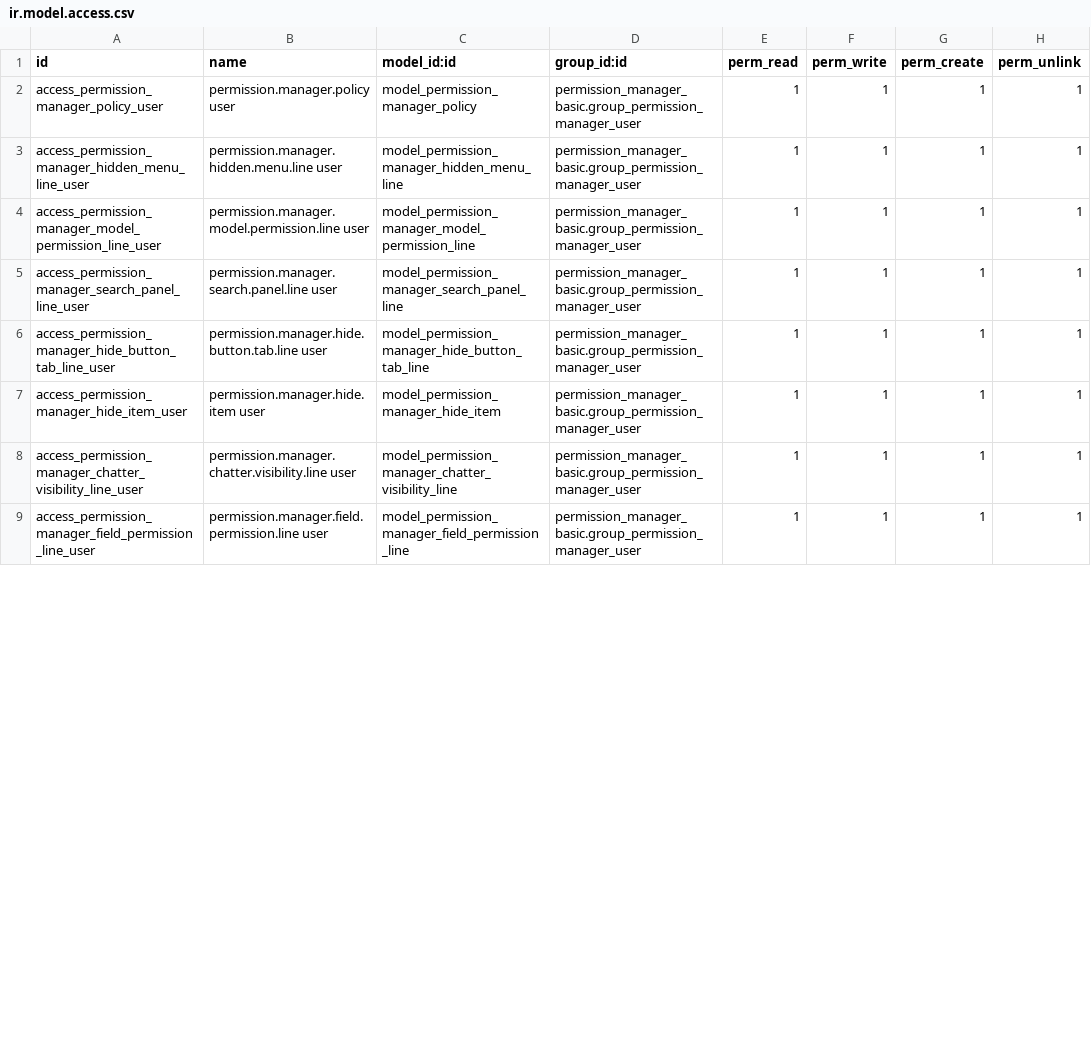
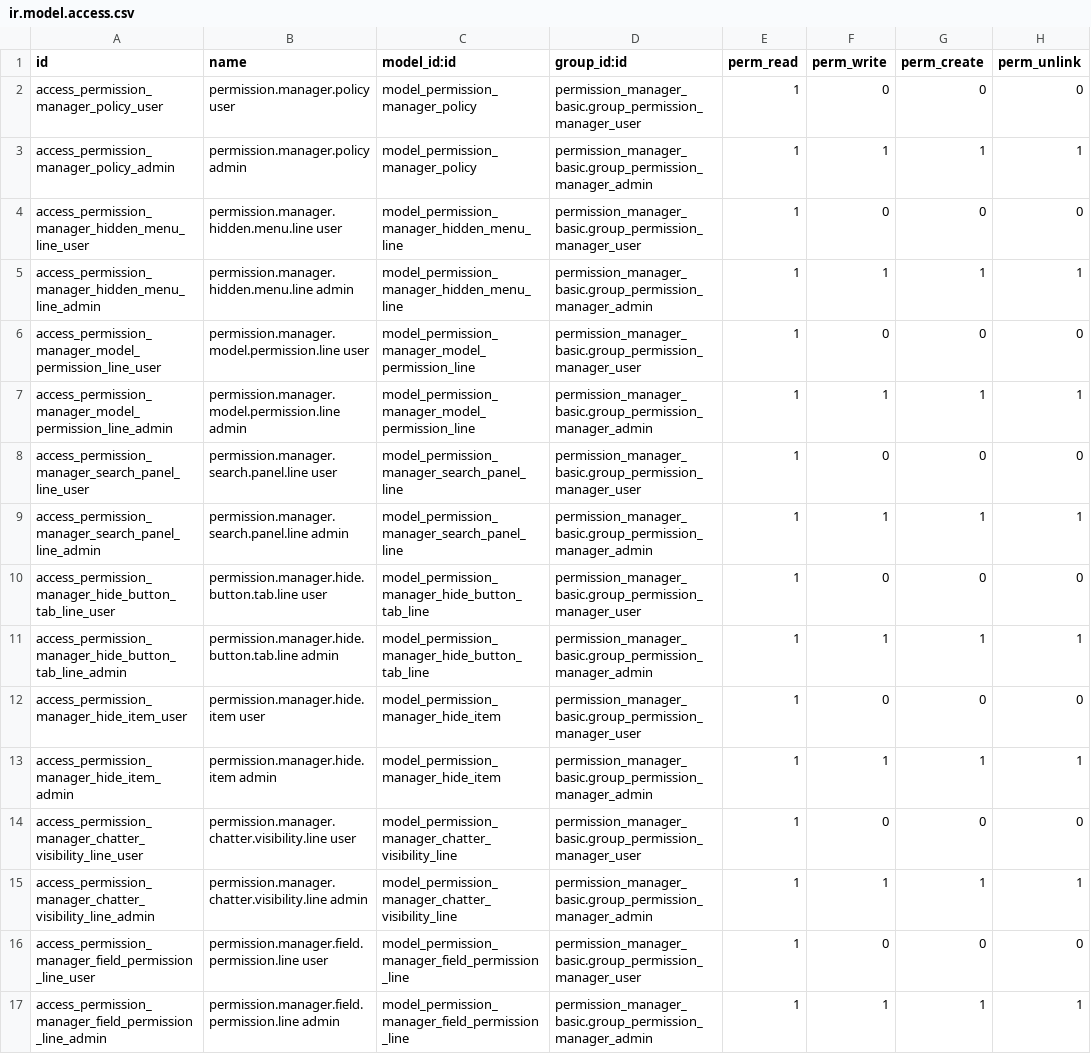
Before and after one commit to dev-lamia/custom19s, a CSV file: permission_manager_basic/security/ir.model.access.csv, drawn as a sheet; only a part is shown; the diff covers the shown part only.

```diff
--- a/permission_manager_basic/security/ir.model.access.csv
+++ b/permission_manager_basic/security/ir.model.access.csv
@@ -1,9 +1,17 @@
 id,name,model_id:id,group_id:id,perm_read,perm_write,perm_create,perm_unlink
-access_permission_manager_policy_user,permission.manager.policy user,model_permission_manager_policy,permission_manager_basic.group_permission_manager_user,1,1,1,1
-access_permission_manager_hidden_menu_line_user,permission.manager.hidden.menu.line user,model_permission_manager_hidden_menu_line,permission_manager_basic.group_permission_manager_user,1,1,1,1
-access_permission_manager_model_permission_line_user,permission.manager.model.permission.line user,model_permission_manager_model_permission_line,permission_manager_basic.group_permission_manager_user,1,1,1,1
-access_permission_manager_search_panel_line_user,permission.manager.search.panel.line user,model_permission_manager_search_panel_line,permission_manager_basic.group_permission_manager_user,1,1,1,1
-access_permission_manager_hide_button_tab_line_user,permission.manager.hide.button.tab.line user,model_permission_manager_hide_button_tab_line,permission_manager_basic.group_permission_manager_user,1,1,1,1
-access_permission_manager_hide_item_user,permission.manager.hide.item user,model_permission_manager_hide_item,permission_manager_basic.group_permission_manager_user,1,1,1,1
-access_permission_manager_chatter_visibility_line_user,permission.manager.chatter.visibility.line user,model_permission_manager_chatter_visibility_line,permission_manager_basic.group_permission_manager_user,1,1,1,1
-access_permission_manager_field_permission_line_user,permission.manager.field.permission.line user,model_permission_manager_field_permission_line,permission_manager_basic.group_permission_manager_user,1,1,1,1
+access_permission_manager_policy_user,permission.manager.policy user,model_permission_manager_policy,permission_manager_basic.group_permission_manager_user,1,0,0,0
+access_permission_manager_policy_admin,permission.manager.policy admin,model_permission_manager_policy,permission_manager_basic.group_permission_manager_admin,1,1,1,1
+access_permission_manager_hidden_menu_line_user,permission.manager.hidden.menu.line user,model_permission_manager_hidden_menu_line,permission_manager_basic.group_permission_manager_user,1,0,0,0
+access_permission_manager_hidden_menu_line_admin,permission.manager.hidden.menu.line admin,model_permission_manager_hidden_menu_line,permission_manager_basic.group_permission_manager_admin,1,1,1,1
+access_permission_manager_model_permission_line_user,permission.manager.model.permission.line user,model_permission_manager_model_permission_line,permission_manager_basic.group_permission_manager_user,1,0,0,0
+access_permission_manager_model_permission_line_admin,permission.manager.model.permission.line admin,model_permission_manager_model_permission_line,permission_manager_basic.group_permission_manager_admin,1,1,1,1
+access_permission_manager_search_panel_line_user,permission.manager.search.panel.line user,model_permission_manager_search_panel_line,permission_manager_basic.group_permission_manager_user,1,0,0,0
+access_permission_manager_search_panel_line_admin,permission.manager.search.panel.line admin,model_permission_manager_search_panel_line,permission_manager_basic.group_permission_manager_admin,1,1,1,1
+access_permission_manager_hide_button_tab_line_user,permission.manager.hide.button.tab.line user,model_permission_manager_hide_button_tab_line,permission_manager_basic.group_permission_manager_user,1,0,0,0
+access_permission_manager_hide_button_tab_line_admin,permission.manager.hide.button.tab.line admin,model_permission_manager_hide_button_tab_line,permission_manager_basic.group_permission_manager_admin,1,1,1,1
+access_permission_manager_hide_item_user,permission.manager.hide.item user,model_permission_manager_hide_item,permission_manager_basic.group_permission_manager_user,1,0,0,0
+access_permission_manager_hide_item_admin,permission.manager.hide.item admin,model_permission_manager_hide_item,permission_manager_basic.group_permission_manager_admin,1,1,1,1
+access_permission_manager_chatter_visibility_line_user,permission.manager.chatter.visibility.line user,model_permission_manager_chatter_visibility_line,permission_manager_basic.group_permission_manager_user,1,0,0,0
+access_permission_manager_chatter_visibility_line_admin,permission.manager.chatter.visibility.line admin,model_permission_manager_chatter_visibility_line,permission_manager_basic.group_permission_manager_admin,1,1,1,1
+access_permission_manager_field_permission_line_user,permission.manager.field.permission.line user,model_permission_manager_field_permission_line,permission_manager_basic.group_permission_manager_user,1,0,0,0
+access_permission_manager_field_permission_line_admin,permission.manager.field.permission.line admin,model_permission_manager_field_permission_line,permission_manager_basic.group_permission_manager_admin,1,1,1,1
```
Also changed, not shown: 2 added rows and 6 edited cells elsewhere in this file, 13 other files.
